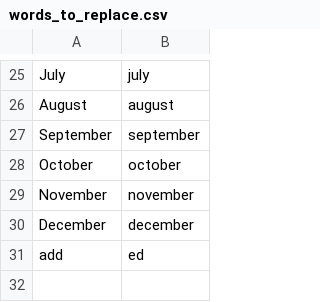
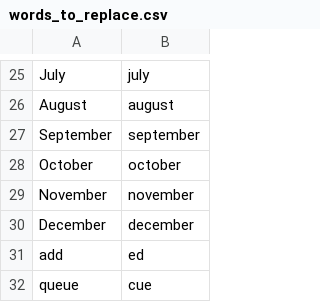
Before and after one commit to adabru/speech, a CSV file: adabru_talon/settings/words_to_replace.csv, drawn as a sheet; only a part is shown, gaps mark what is left out; the diff names each change by its address in the sheet, - before the commit and + after, or states it on an @@ line.

```diff
--- a/adabru_talon/settings/words_to_replace.csv
+++ b/adabru_talon/settings/words_to_replace.csv
+row 32: queue | cue
```
Also changed, not shown: adabru_talon/cursorless-settings/paired_delimiters.csv, 9 other files.
